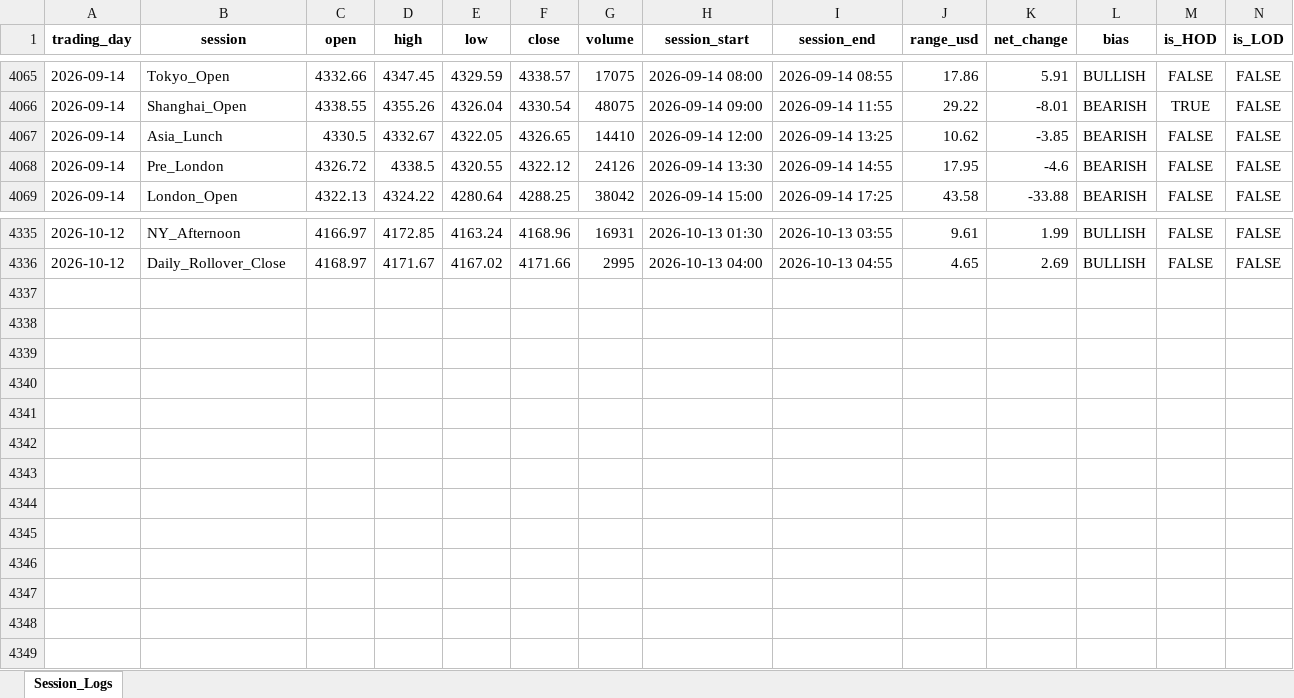
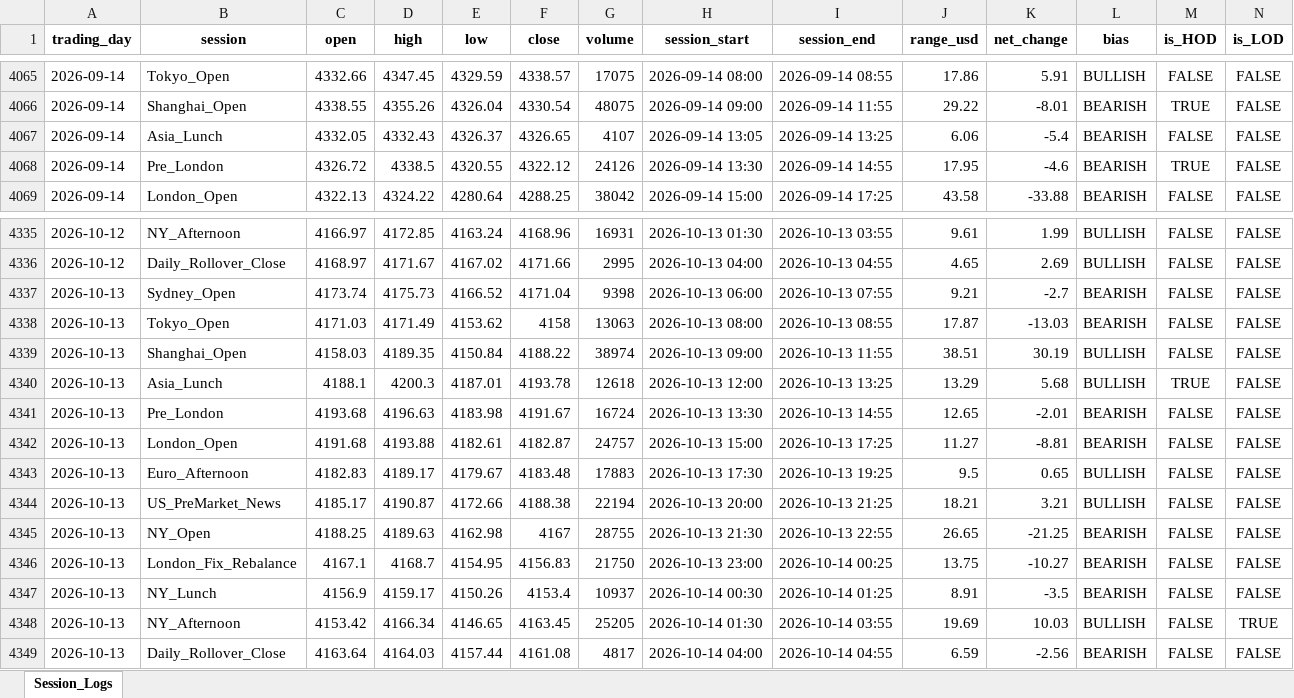
Before and after one commit to Jamesssurfer/XAUUSD-SessionTracker, an Excel workbook: XAUUSD_Daily_Sessions.xlsx, sheet Session_Logs, drawn as a sheet; only a part is shown, gaps mark what is left out; values as stored, in another font and other column widths than the file's, no borders; the diff names each change by its address in the sheet, - before the commit and + after, or states it on an @@ line.

Commit message:
Automated daily session update: 2026-10-14 07:04

```diff
--- a/XAUUSD_Daily_Sessions.xlsx (sheet Session_Logs)
+++ b/XAUUSD_Daily_Sessions.xlsx (sheet Session_Logs)
-C4067 (open): 4330.5
+C4067 (open): 4332.05
-D4067 (high): 4332.67
+D4067 (high): 4332.43
-E4067 (low): 4322.05
+E4067 (low): 4326.37
-G4067 (volume): 14410
+G4067 (volume): 4107
-H4067 (session_start): 2026-09-14 12:00
+H4067 (session_start): 2026-09-14 13:05
-J4067 (range_usd): 10.62
+J4067 (range_usd): 6.06
-K4067 (net_change): -3.85
+K4067 (net_change): -5.4
-M4068 (is_HOD): FALSE
+M4068 (is_HOD): TRUE
+row 4337: 2026-10-13 | Sydney_Open | 4173.74 | 4175.73 | 4166.52 | 4171.04 | 9398 | 2026-10-13 06:00 | 2026-10-13 07:55 | 9.21 | -2.7 | BEARISH | FALSE | FALSE
+row 4338: 2026-10-13 | Tokyo_Open | 4171.03 | 4171.49 | 4153.62 | 4158 | 13063 | 2026-10-13 08:00 | 2026-10-13 08:55 | 17.87 | -13.03 | BEARISH | FALSE | FALSE
+row 4339: 2026-10-13 | Shanghai_Open | 4158.03 | 4189.35 | 4150.84 | 4188.22 | 38974 | 2026-10-13 09:00 | 2026-10-13 11:55 | 38.51 | 30.19 | BULLISH | FALSE | FALSE
+row 4340: 2026-10-13 | Asia_Lunch | 4188.1 | 4200.3 | 4187.01 | 4193.78 | 12618 | 2026-10-13 12:00 | 2026-10-13 13:25 | 13.29 | 5.68 | BULLISH | TRUE | FALSE
+row 4341: 2026-10-13 | Pre_London | 4193.68 | 4196.63 | 4183.98 | 4191.67 | 16724 | 2026-10-13 13:30 | 2026-10-13 14:55 | 12.65 | -2.01 | BEARISH | FALSE | FALSE
+row 4342: 2026-10-13 | London_Open | 4191.68 | 4193.88 | 4182.61 | 4182.87 | 24757 | 2026-10-13 15:00 | 2026-10-13 17:25 | 11.27 | -8.81 | BEARISH | FALSE | FALSE
+row 4343: 2026-10-13 | Euro_Afternoon | 4182.83 | 4189.17 | 4179.67 | 4183.48 | 17883 | 2026-10-13 17:30 | 2026-10-13 19:25 | 9.5 | 0.65 | BULLISH | FALSE | FALSE
+row 4344: 2026-10-13 | US_PreMarket_News | 4185.17 | 4190.87 | 4172.66 | 4188.38 | 22194 | 2026-10-13 20:00 | 2026-10-13 21:25 | 18.21 | 3.21 | BULLISH | FALSE | FALSE
+row 4345: 2026-10-13 | NY_Open | 4188.25 | 4189.63 | 4162.98 | 4167 | 28755 | 2026-10-13 21:30 | 2026-10-13 22:55 | 26.65 | -21.25 | BEARISH | FALSE | FALSE
+row 4346: 2026-10-13 | London_Fix_Rebalance | 4167.1 | 4168.7 | 4154.95 | 4156.83 | 21750 | 2026-10-13 23:00 | 2026-10-14 00:25 | 13.75 | -10.27 | BEARISH | FALSE | FALSE
+row 4347: 2026-10-13 | NY_Lunch | 4156.9 | 4159.17 | 4150.26 | 4153.4 | 10937 | 2026-10-14 00:30 | 2026-10-14 01:25 | 8.91 | -3.5 | BEARISH | FALSE | FALSE
+row 4348: 2026-10-13 | NY_Afternoon | 4153.42 | 4166.34 | 4146.65 | 4163.45 | 25205 | 2026-10-14 01:30 | 2026-10-14 03:55 | 19.69 | 10.03 | BULLISH | FALSE | TRUE
+row 4349: 2026-10-13 | Daily_Rollover_Close | 4163.64 | 4164.03 | 4157.44 | 4161.08 | 4817 | 2026-10-14 04:00 | 2026-10-14 04:55 | 6.59 | -2.56 | BEARISH | FALSE | FALSE
```
